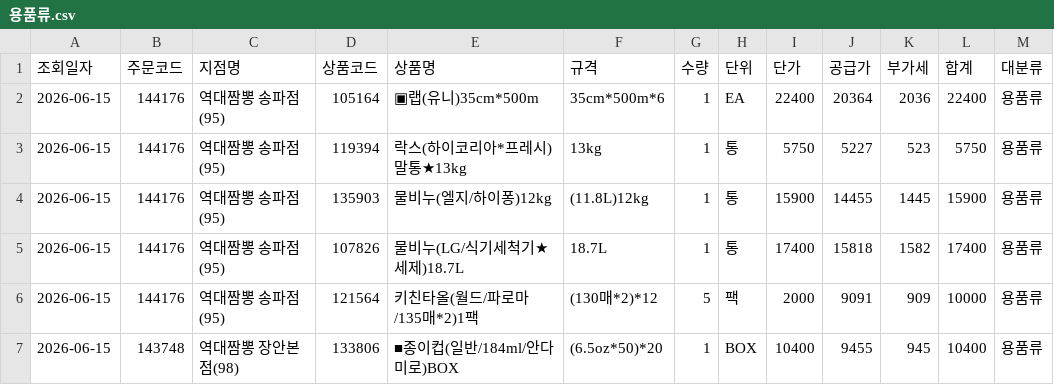
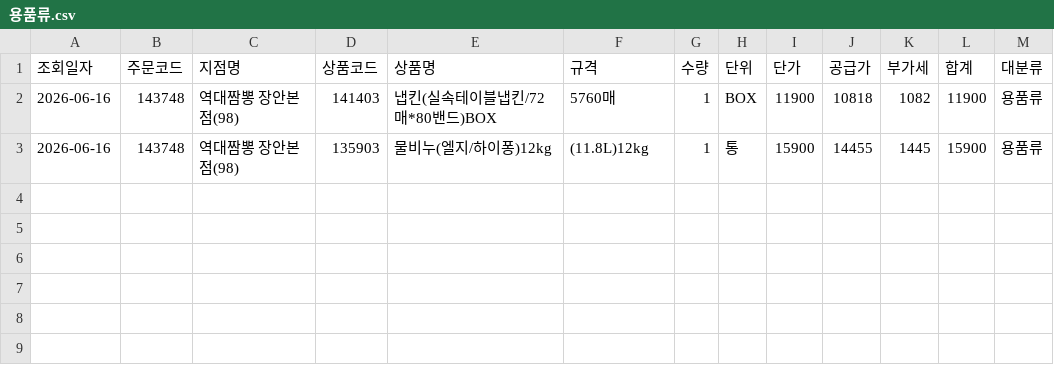
Before and after one commit to dampd21/Sajodaerim, a CSV file: output/by_category/용품류.csv, drawn as a sheet.

```diff
--- a/output/by_category/용품류.csv
+++ b/output/by_category/용품류.csv
@@ -1,7 +1,3 @@
 조회일자,주문코드,지점명,상품코드,상품명,규격,수량,단위,단가,공급가,부가세,합계,대분류
-2026-06-15,144176,역대짬뽕 송파점(95),105164,▣랩(유니)35cm*500m,35cm*500m*6,1,EA,22400,20364,2036,22400,용품류
-2026-06-15,144176,역대짬뽕 송파점(95),119394,락스(하이코리아*프레시)말통★13kg,13kg,1,통,5750,5227,523,5750,용품류
-2026-06-15,144176,역대짬뽕 송파점(95),135903,물비누(엘지/하이퐁)12kg,(11.8L)12kg,1,통,15900,14455,1445,15900,용품류
-2026-06-15,144176,역대짬뽕 송파점(95),107826,물비누(LG/식기세척기★세제)18.7L,18.7L,1,통,17400,15818,1582,17400,용품류
-2026-06-15,144176,역대짬뽕 송파점(95),121564,키친타올(월드/파로마/135매*2)1팩,(130매*2)*12,5,팩,2000,9091,909,10000,용품류
-2026-06-15,143748,역대짬뽕 장안본점(98),133806,■종이컵(일반/184ml/안다미로)BOX,(6.5oz*50)*20,1,BOX,10400,9455,945,10400,용품류
+2026-06-16,143748,역대짬뽕 장안본점(98),141403,냅킨(실속테이블냅킨/72매*80밴드)BOX,5760매,1,BOX,11900,10818,1082,11900,용품류
+2026-06-16,143748,역대짬뽕 장안본점(98),135903,물비누(엘지/하이퐁)12kg,(11.8L)12kg,1,통,15900,14455,1445,15900,용품류
```
Also changed, not shown: output/by_category/수산물류.csv, output/by_category/축산물류.csv, 9 other files.
